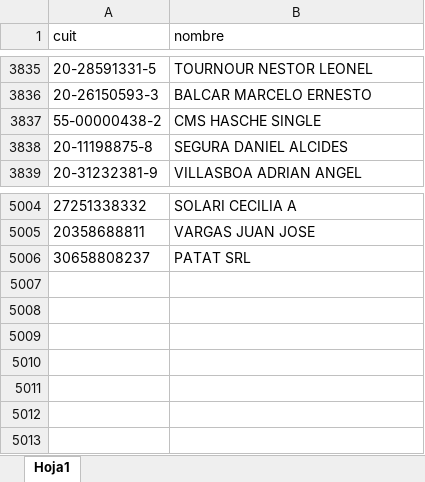
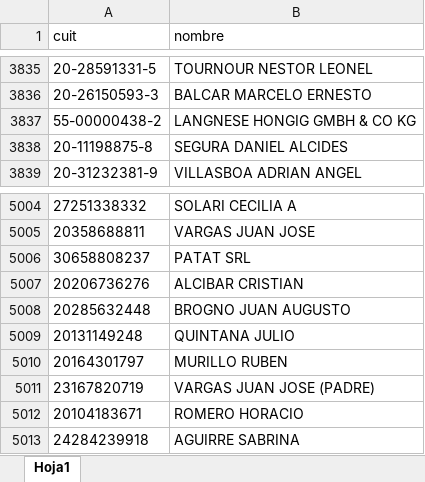
Before and after one commit to mativainstein-jpg/Facturas, an Excel workbook: cuit_nombre.xlsx, sheet Hoja1, drawn as a sheet; only a part is shown, gaps mark what is left out; values as stored, in another font and other column widths than the file's, no borders; the diff names each change by its address in the sheet, - before the commit and + after, or states it on an @@ line.

```diff
--- a/cuit_nombre.xlsx (sheet Hoja1)
+++ b/cuit_nombre.xlsx (sheet Hoja1)
-B3837 (nombre): CMS HASCHE SINGLE
+B3837 (nombre): LANGNESE HONGIG GMBH & CO KG
+row 5007: 20206736276 | ALCIBAR CRISTIAN
+row 5008: 20285632448 | BROGNO JUAN AUGUSTO
+row 5009: 20131149248 | QUINTANA JULIO
+row 5010: 20164301797 | MURILLO RUBEN
+row 5011: 23167820719 | VARGAS JUAN JOSE (PADRE)
+row 5012: 20104183671 | ROMERO HORACIO
+row 5013: 24284239918 | AGUIRRE SABRINA
```
Also changed, not shown: proveedores.xlsx.
